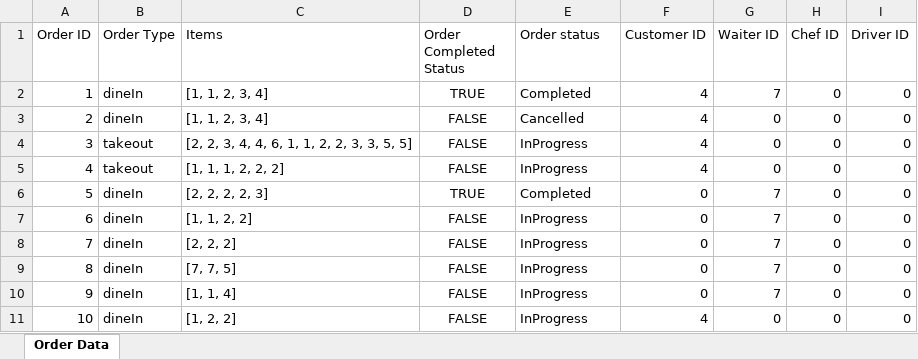
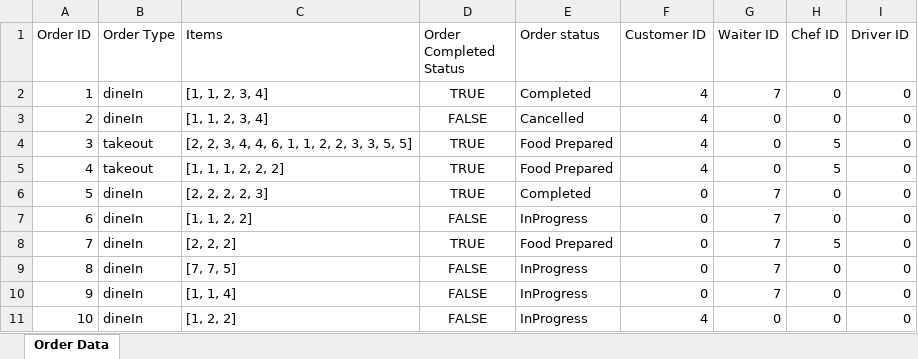
Before and after one commit to sauravss98/Java-Restaurant-Application, an Excel workbook: Group14-A2/src/main/java/Orders/OrderData.xlsx, sheet Order Data, drawn as a sheet; values as stored, in another font and other column widths than the file's, no borders; the diff names each change by its address in the sheet, - before the commit and + after, or states it on an @@ line.

```diff
--- a/Group14-A2/src/main/java/Orders/OrderData.xlsx (sheet Order Data)
+++ b/Group14-A2/src/main/java/Orders/OrderData.xlsx (sheet Order Data)
-D4:D5 (Order Completed Status): FALSE
+D4:D5 (Order Completed Status): TRUE
-E4:E5 (Order status): InProgress
+E4:E5 (Order status): Food Prepared
-H4:H5 (Chef ID): 0
+H4:H5 (Chef ID): 5
-D8 (Order Completed Status): FALSE
+D8 (Order Completed Status): TRUE
-E8 (Order status): InProgress
+E8 (Order status): Food Prepared
-H8 (Chef ID): 0
+H8 (Chef ID): 5
```
Also changed, not shown: 3 other files.
